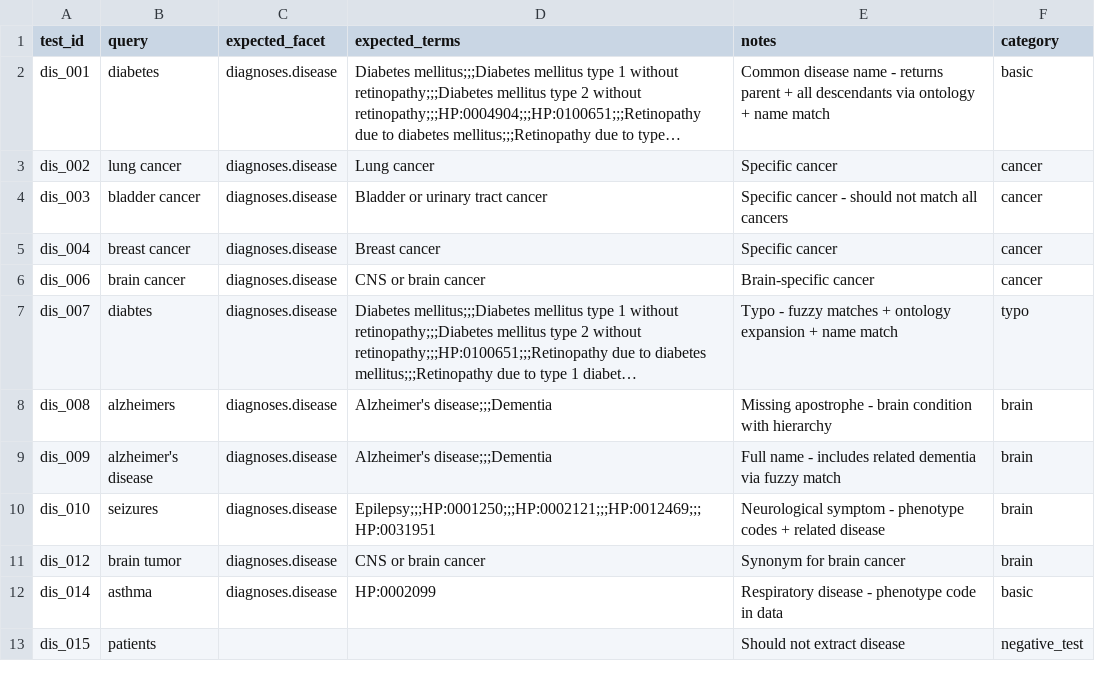
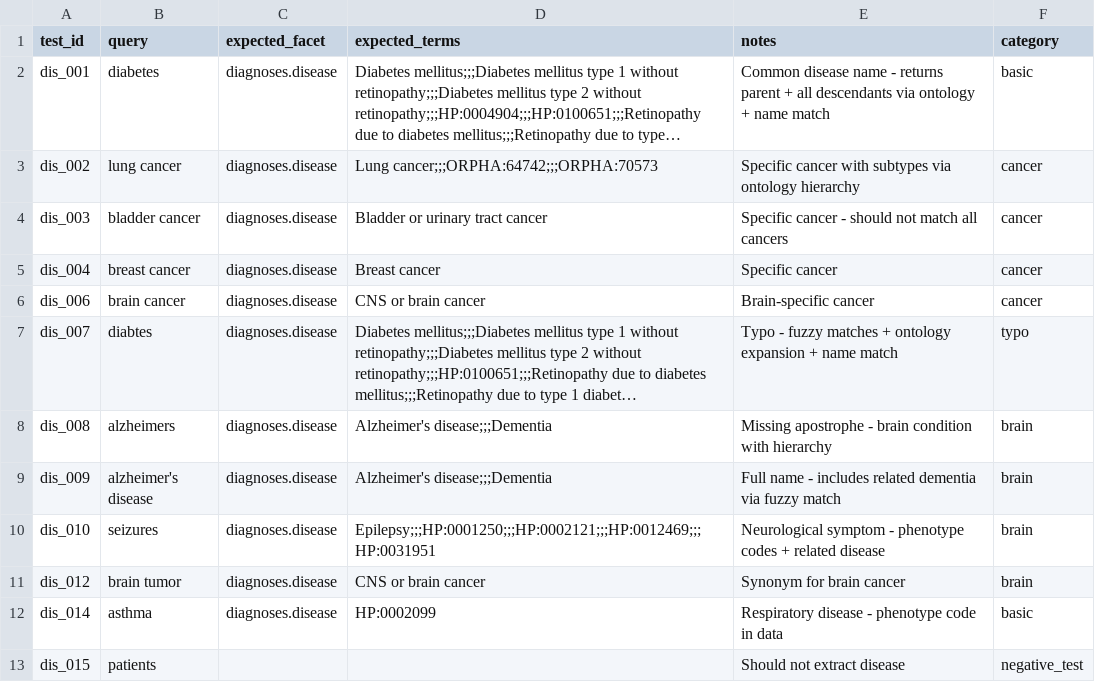
Before and after one commit to DataBiosphere/findable-ui, a CSV file: backend/api/evals/datasets/disease_tests_focused.csv, drawn as a sheet; long unchanged cells end in …; the diff names each change by its address in the sheet, - before the commit and + after, or states it on an @@ line.

```diff
--- a/backend/api/evals/datasets/disease_tests_focused.csv
+++ b/backend/api/evals/datasets/disease_tests_focused.csv
-D3 (expected_terms): Lung cancer
+D3 (expected_terms): Lung cancer;;;ORPHA:64742;;;ORPHA:70573
-E3 (notes): Specific cancer
+E3 (notes): Specific cancer with subtypes via ontology hierarchy
```
Also changed, not shown: 1 other file.
